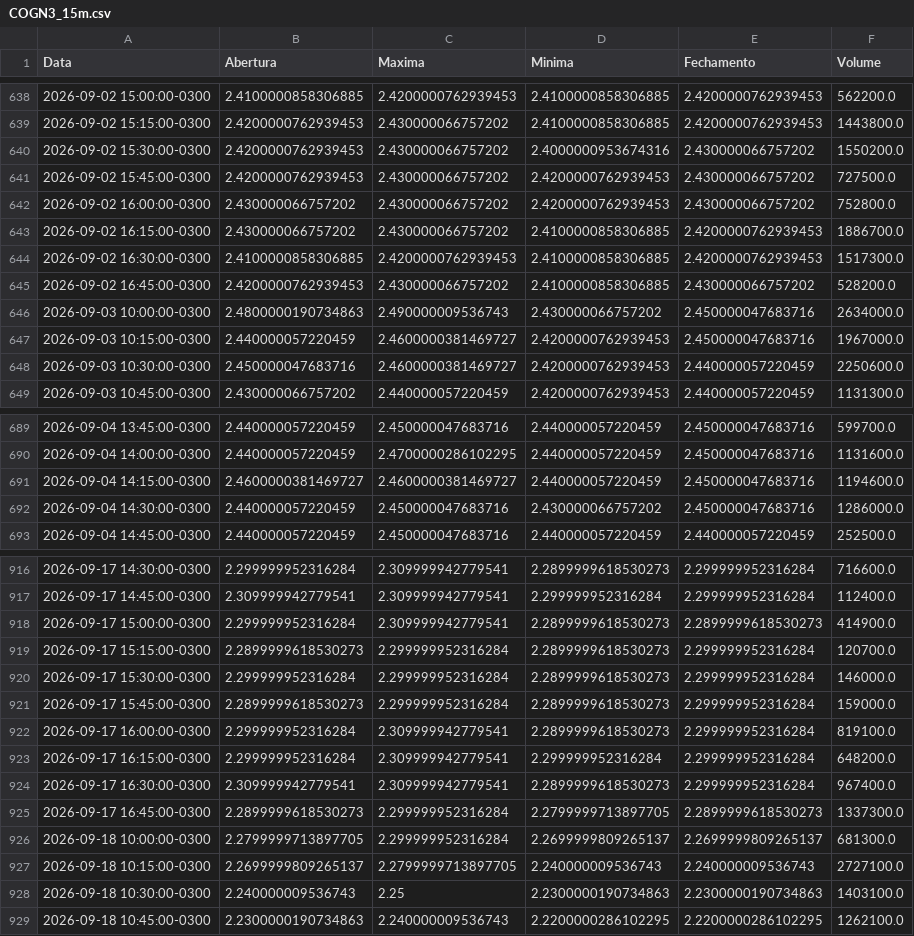
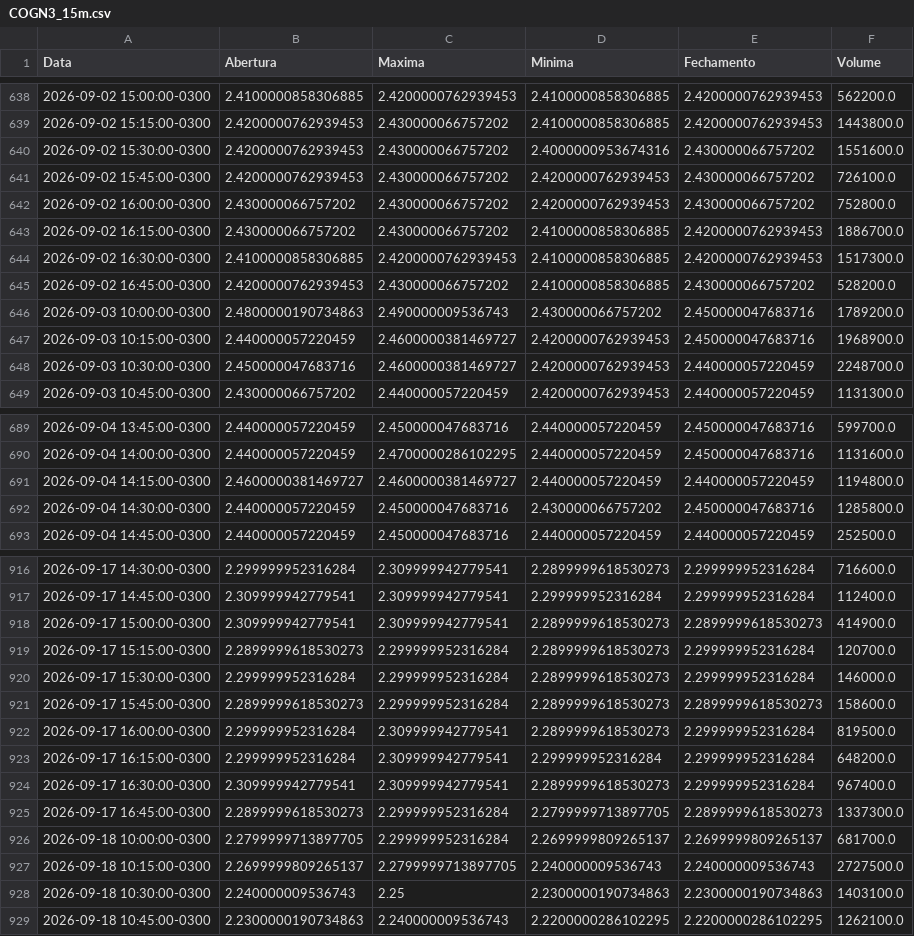
Before and after one commit to lucasrc94-lang/Analisador-B3, a CSV file: dados/COGN3_15m.csv, drawn as a sheet; only a part is shown, gaps mark what is left out; the diff covers the shown part only.

```diff
--- a/dados/COGN3_15m.csv
+++ b/dados/COGN3_15m.csv
@@ -639,4 +639,4 @@ Data,Abertura,Maxima,Minima,Fechamento,Volume
 2026-09-02 15:15:00-0300,2.4200000762939453,2.430000066757202,2.4100000858306885,2.4200000762939453,1443800.0
-2026-09-02 15:30:00-0300,2.4200000762939453,2.430000066757202,2.4000000953674316,2.430000066757202,1550200.0
-2026-09-02 15:45:00-0300,2.4200000762939453,2.430000066757202,2.4200000762939453,2.430000066757202,727500.0
+2026-09-02 15:30:00-0300,2.4200000762939453,2.430000066757202,2.4000000953674316,2.430000066757202,1551600.0
+2026-09-02 15:45:00-0300,2.4200000762939453,2.430000066757202,2.4200000762939453,2.430000066757202,726100.0
 2026-09-02 16:00:00-0300,2.430000066757202,2.430000066757202,2.4200000762939453,2.430000066757202,752800.0
@@ -645,5 +645,5 @@ Data,Abertura,Maxima,Minima,Fechamento,Volume
 2026-09-02 16:45:00-0300,2.4200000762939453,2.430000066757202,2.4100000858306885,2.430000066757202,528200.0
-2026-09-03 10:00:00-0300,2.4800000190734863,2.490000009536743,2.430000066757202,2.450000047683716,2634000.0
-2026-09-03 10:15:00-0300,2.440000057220459,2.4600000381469727,2.4200000762939453,2.450000047683716,1967000.0
-2026-09-03 10:30:00-0300,2.450000047683716,2.4600000381469727,2.4200000762939453,2.440000057220459,2250600.0
+2026-09-03 10:00:00-0300,2.4800000190734863,2.490000009536743,2.430000066757202,2.450000047683716,1789200.0
+2026-09-03 10:15:00-0300,2.440000057220459,2.4600000381469727,2.4200000762939453,2.450000047683716,1968900.0
+2026-09-03 10:30:00-0300,2.450000047683716,2.4600000381469727,2.4200000762939453,2.440000057220459,2248700.0
 2026-09-03 10:45:00-0300,2.430000066757202,2.440000057220459,2.4200000762939453,2.440000057220459,1131300.0
@@ -690,4 +690,4 @@ Data,Abertura,Maxima,Minima,Fechamento,Volume
 2026-09-04 14:00:00-0300,2.440000057220459,2.4700000286102295,2.440000057220459,2.450000047683716,1131600.0
-2026-09-04 14:15:00-0300,2.4600000381469727,2.4600000381469727,2.440000057220459,2.450000047683716,1194600.0
-2026-09-04 14:30:00-0300,2.440000057220459,2.450000047683716,2.430000066757202,2.450000047683716,1286000.0
+2026-09-04 14:15:00-0300,2.4600000381469727,2.4600000381469727,2.440000057220459,2.440000057220459,1194800.0
+2026-09-04 14:30:00-0300,2.440000057220459,2.450000047683716,2.430000066757202,2.450000047683716,1285800.0
 2026-09-04 14:45:00-0300,2.440000057220459,2.450000047683716,2.440000057220459,2.440000057220459,252500.0
@@ -917,7 +917,7 @@ Data,Abertura,Maxima,Minima,Fechamento,Volume
 2026-09-17 14:45:00-0300,2.309999942779541,2.309999942779541,2.299999952316284,2.299999952316284,112400.0
-2026-09-17 15:00:00-0300,2.299999952316284,2.309999942779541,2.2899999618530273,2.2899999618530273,414900.0
+2026-09-17 15:00:00-0300,2.309999942779541,2.309999942779541,2.2899999618530273,2.2899999618530273,414900.0
 2026-09-17 15:15:00-0300,2.2899999618530273,2.299999952316284,2.2899999618530273,2.299999952316284,120700.0
 2026-09-17 15:30:00-0300,2.299999952316284,2.299999952316284,2.2899999618530273,2.299999952316284,146000.0
-2026-09-17 15:45:00-0300,2.2899999618530273,2.299999952316284,2.2899999618530273,2.299999952316284,159000.0
-2026-09-17 16:00:00-0300,2.299999952316284,2.309999942779541,2.2899999618530273,2.299999952316284,819100.0
+2026-09-17 15:45:00-0300,2.2899999618530273,2.299999952316284,2.2899999618530273,2.2899999618530273,158600.0
+2026-09-17 16:00:00-0300,2.299999952316284,2.309999942779541,2.2899999618530273,2.299999952316284,819500.0
 2026-09-17 16:15:00-0300,2.299999952316284,2.309999942779541,2.299999952316284,2.299999952316284,648200.0
@@ -925,4 +925,4 @@ Data,Abertura,Maxima,Minima,Fechamento,Volume
 2026-09-17 16:45:00-0300,2.2899999618530273,2.299999952316284,2.2799999713897705,2.2899999618530273,1337300.0
-2026-09-18 10:00:00-0300,2.2799999713897705,2.299999952316284,2.2699999809265137,2.2699999809265137,681300.0
-2026-09-18 10:15:00-0300,2.2699999809265137,2.2799999713897705,2.240000009536743,2.240000009536743,2727100.0
+2026-09-18 10:00:00-0300,2.2799999713897705,2.299999952316284,2.2699999809265137,2.2699999809265137,681700.0
+2026-09-18 10:15:00-0300,2.2699999809265137,2.2799999713897705,2.240000009536743,2.240000009536743,2727500.0
 2026-09-18 10:30:00-0300,2.240000009536743,2.25,2.2300000190734863,2.2300000190734863,1403100.0
```
Also changed, not shown: 5 added rows and 123 edited cells elsewhere in this file, dados/B3SA3_15m.csv, dados/BBAS3_15m.csv, 52 other files.
